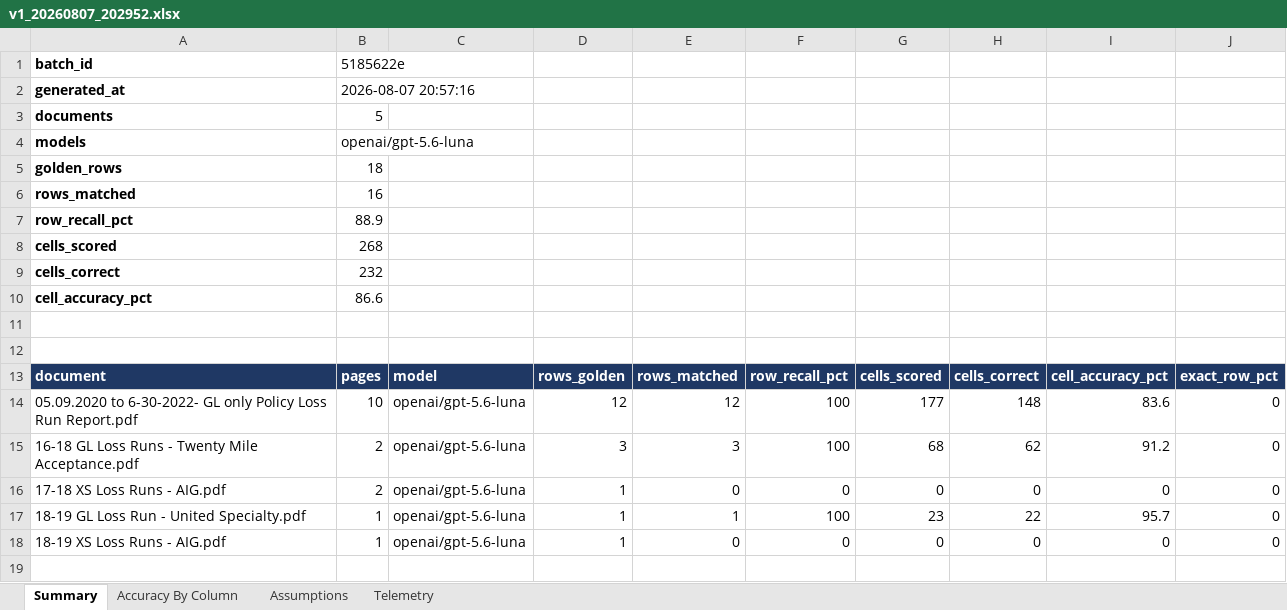
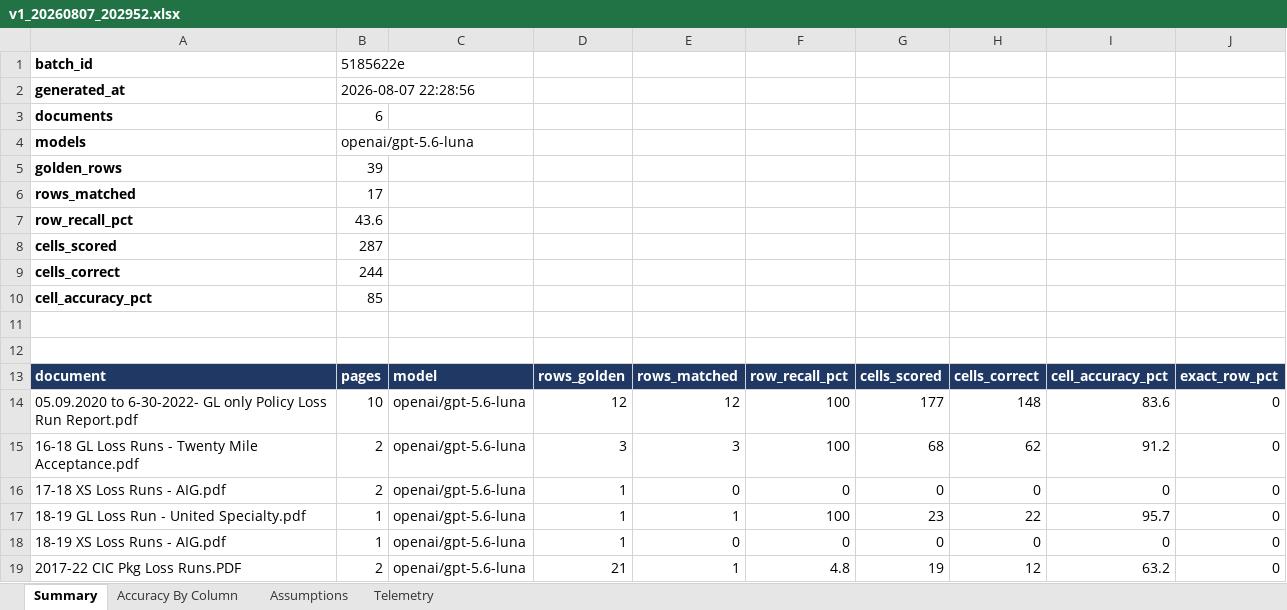
Before and after one commit to samyak-ib/munichre-large-doc-processing, an Excel workbook: qa_results_new/v1_20260807_202952.xlsx, sheet Summary, drawn as a sheet; values as stored, in another font and other column widths than the file's, no borders; the diff names each change by its address in the sheet, - before the commit and + after, or states it on an @@ line.

```diff
--- a/qa_results_new/v1_20260807_202952.xlsx (sheet Summary)
+++ b/qa_results_new/v1_20260807_202952.xlsx (sheet Summary)
-B2: 2026-08-07 20:57:16
+B2: 2026-08-07 22:28:56
-B3: 5
+B3: 6
-B5: 18
+B5: 39
-B6: 16
+B6: 17
-B7: 88.9
+B7: 43.6
-B8: 268
+B8: 287
-B9: 232
+B9: 244
-B10: 86.6
+B10: 85
+row 19: 2017-22 CIC Pkg Loss Runs.PDF | 2 | openai/gpt-5.6-luna | 21 | 1 | 4.8 | 19 | 12 | 63.2 | 0
```
Also changed, not shown: sheet Telemetry, sheet Accuracy By Column, sheet Assumptions, 1 other file.
